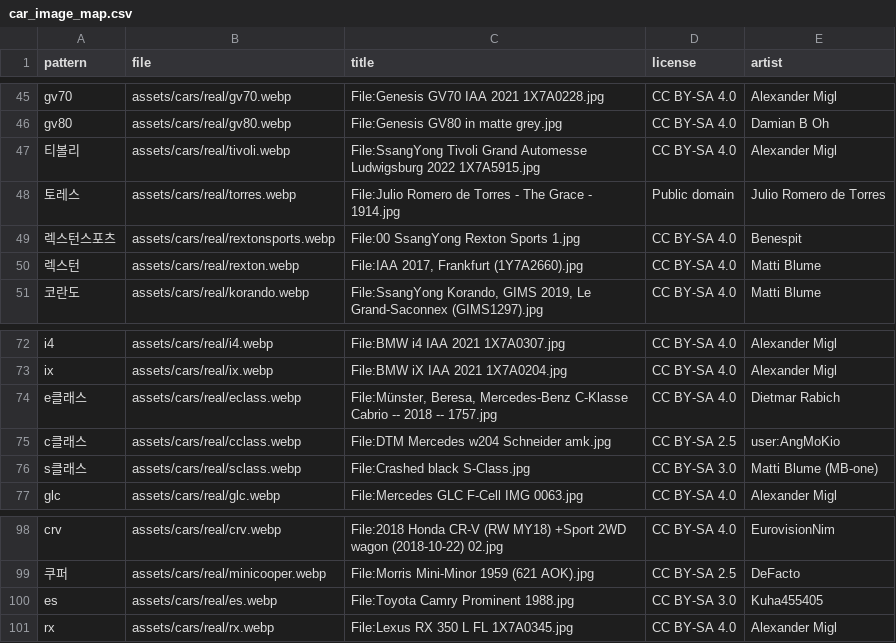
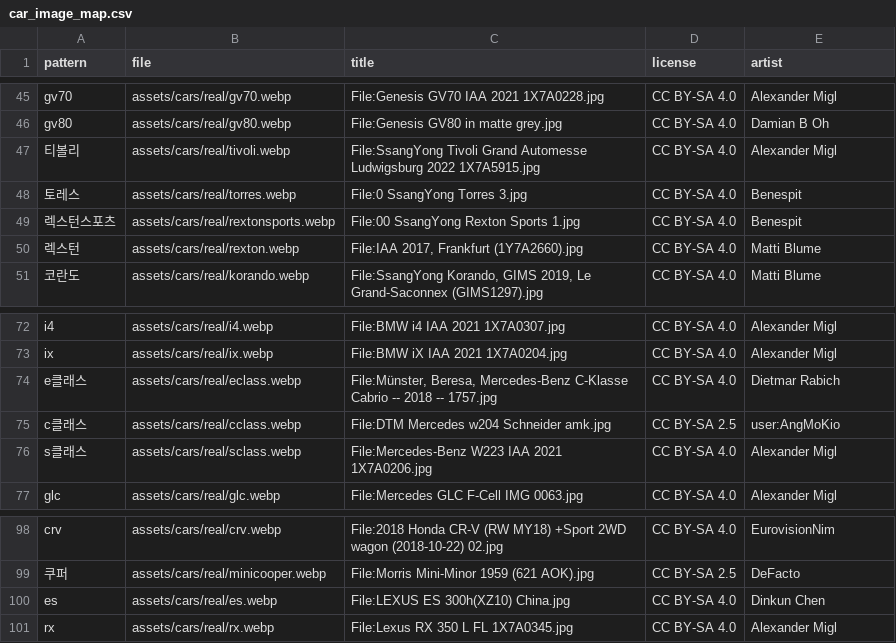
Before and after one commit to Logic-k/oil-checker, a CSV file: oil_checker/assets/data/car_image_map.csv, drawn as a sheet; only a part is shown, gaps mark what is left out; the diff names each change by its address in the sheet, - before the commit and + after, or states it on an @@ line.

```diff
--- a/oil_checker/assets/data/car_image_map.csv
+++ b/oil_checker/assets/data/car_image_map.csv
-C48 (title): File:Julio Romero de Torres - The Grace - 1914.jpg
+C48 (title): File:0 SsangYong Torres 3.jpg
-D48 (license): Public domain
+D48 (license): CC BY-SA 4.0
-E48 (artist): Julio Romero de Torres
+E48 (artist): Benespit
-C76 (title): File:Crashed black S-Class.jpg
+C76 (title): File:Mercedes-Benz W223 IAA 2021 1X7A0206.jpg
-D76 (license): CC BY-SA 3.0
+D76 (license): CC BY-SA 4.0
-E76 (artist): Matti Blume (MB-one)
+E76 (artist): Alexander Migl
-C100 (title): File:Toyota Camry Prominent 1988.jpg
+C100 (title): File:LEXUS ES 300h(XZ10) China.jpg
-D100 (license): CC BY-SA 3.0
+D100 (license): CC BY-SA 4.0
-E100 (artist): Kuha455405
+E100 (artist): Dinkun Chen
```
Also changed, not shown: 4 other files.
